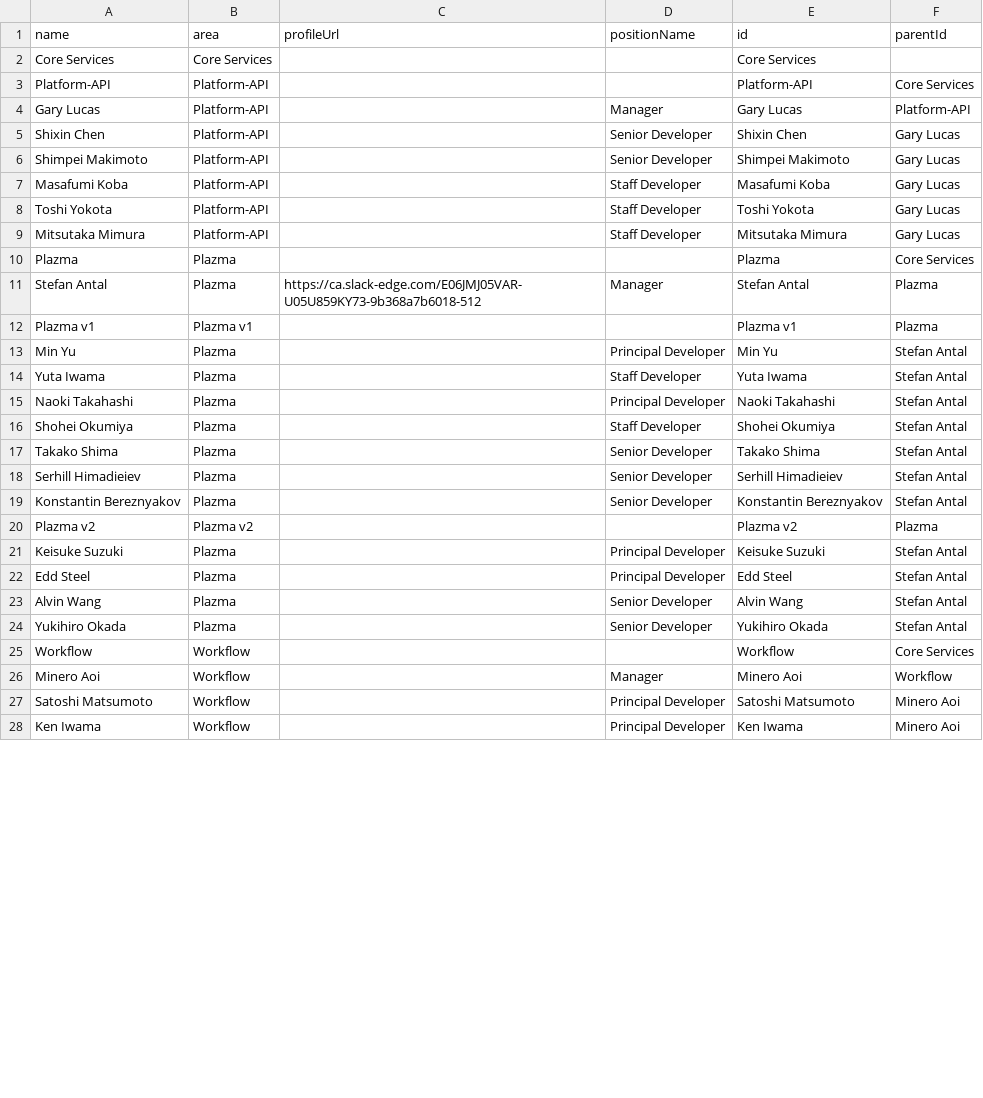
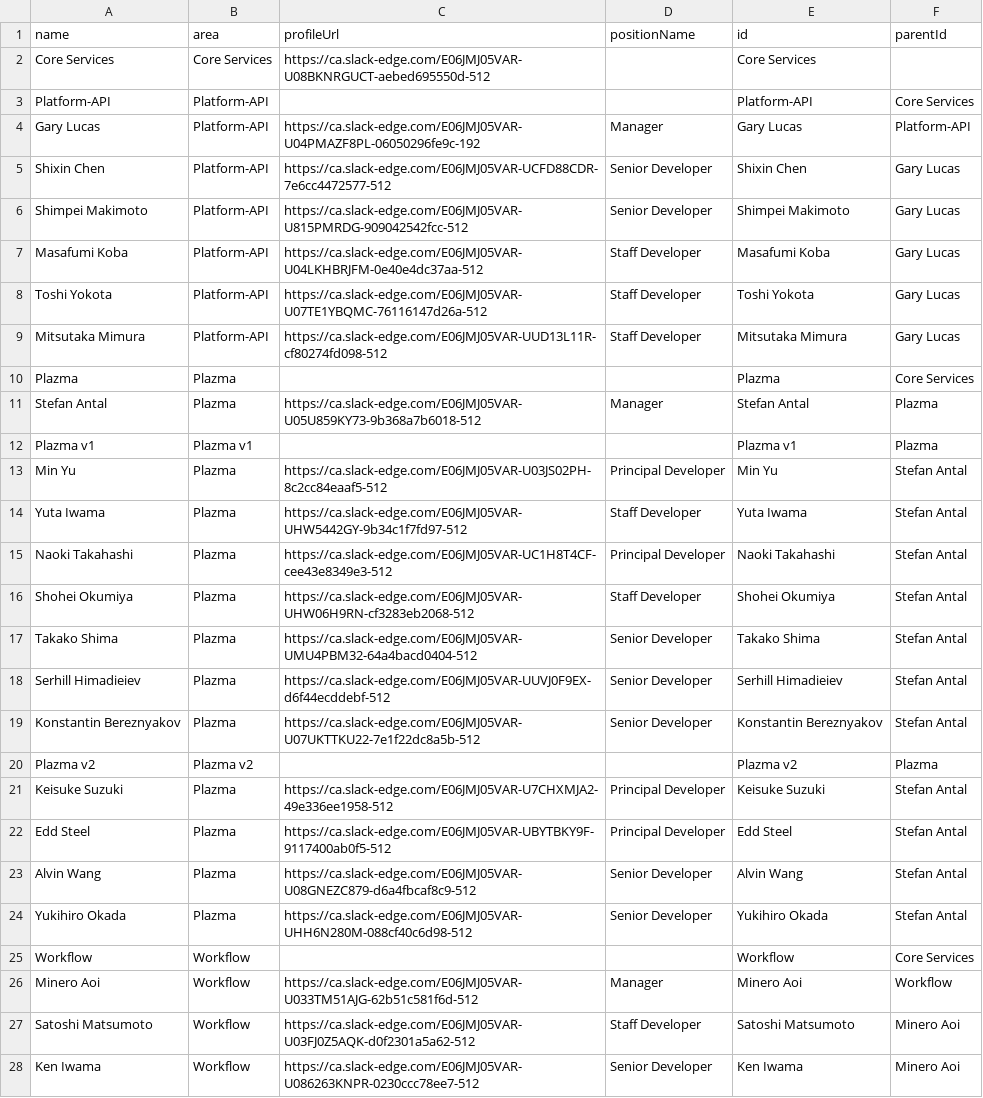
Before and after one commit to lleiguo/orgchart, a CSV file: final.csv, drawn as a sheet; only a part is shown; the diff covers the shown part only.

Commit message:
initial commit

```diff
--- a/final.csv
+++ b/final.csv
@@ -1,10 +1,10 @@
 name,area,profileUrl,positionName,id,parentId
-Core Services,Core Services,,,Core Services,
+Core Services,Core Services,https://ca.slack-edge.com/E06JMJ05VAR-U08BKNRGUCT-aebed695550d-512,,Core Services,
 Platform-API,Platform-API,,,Platform-API,Core Services
-Gary Lucas,Platform-API,,Manager,Gary Lucas,Platform-API
-Shixin Chen,Platform-API,,Senior Developer,Shixin Chen,Gary Lucas
-Shimpei Makimoto,Platform-API,,Senior Developer,Shimpei Makimoto,Gary Lucas
-Masafumi Koba,Platform-API,,Staff Developer,Masafumi Koba,Gary Lucas
-Toshi Yokota,Platform-API,,Staff Developer,Toshi Yokota,Gary Lucas
-Mitsutaka Mimura,Platform-API,,Staff Developer,Mitsutaka Mimura,Gary Lucas
+Gary Lucas,Platform-API,https://ca.slack-edge.com/E06JMJ05VAR-U04PMAZF8PL-06050296fe9c-192,Manager,Gary Lucas,Platform-API
+Shixin Chen,Platform-API,https://ca.slack-edge.com/E06JMJ05VAR-UCFD88CDR-7e6cc4472577-512,Senior Developer,Shixin Chen,Gary Lucas
+Shimpei Makimoto,Platform-API,https://ca.slack-edge.com/E06JMJ05VAR-U815PMRDG-909042542fcc-512,Senior Developer,Shimpei Makimoto,Gary Lucas
+Masafumi Koba,Platform-API,https://ca.slack-edge.com/E06JMJ05VAR-U04LKHBRJFM-0e40e4dc37aa-512,Staff Developer,Masafumi Koba,Gary Lucas
+Toshi Yokota,Platform-API,https://ca.slack-edge.com/E06JMJ05VAR-U07TE1YBQMC-76116147d26a-512,Staff Developer,Toshi Yokota,Gary Lucas
+Mitsutaka Mimura,Platform-API,https://ca.slack-edge.com/E06JMJ05VAR-UUD13L11R-cf80274fd098-512,Staff Developer,Mitsutaka Mimura,Gary Lucas
 Plazma,Plazma,,,Plazma,Core Services
@@ -12,17 +12,17 @@ Stefan Antal,Plazma,https://ca.slack-edge.com/E06JMJ05VAR-U05U859KY73-9b368a7b60
 Plazma v1,Plazma v1,,,Plazma v1,Plazma
-Min Yu,Plazma,,Principal Developer,Min Yu,Stefan Antal
-Yuta Iwama,Plazma,,Staff Developer,Yuta Iwama,Stefan Antal
-Naoki Takahashi,Plazma,,Principal Developer,Naoki Takahashi,Stefan Antal
-Shohei Okumiya,Plazma,,Staff Developer,Shohei Okumiya,Stefan Antal
-Takako Shima,Plazma,,Senior Developer,Takako Shima,Stefan Antal
-Serhill Himadieiev,Plazma,,Senior Developer,Serhill Himadieiev,Stefan Antal
-Konstantin Bereznyakov,Plazma,,Senior Developer,Konstantin Bereznyakov,Stefan Antal
+Min Yu,Plazma,https://ca.slack-edge.com/E06JMJ05VAR-U03JS02PH-8c2cc84eaaf5-512,Principal Developer,Min Yu,Stefan Antal
+Yuta Iwama,Plazma,https://ca.slack-edge.com/E06JMJ05VAR-UHW5442GY-9b34c1f7fd97-512,Staff Developer,Yuta Iwama,Stefan Antal
+Naoki Takahashi,Plazma,https://ca.slack-edge.com/E06JMJ05VAR-UC1H8T4CF-cee43e8349e3-512,Principal Developer,Naoki Takahashi,Stefan Antal
+Shohei Okumiya,Plazma,https://ca.slack-edge.com/E06JMJ05VAR-UHW06H9RN-cf3283eb2068-512,Staff Developer,Shohei Okumiya,Stefan Antal
+Takako Shima,Plazma,https://ca.slack-edge.com/E06JMJ05VAR-UMU4PBM32-64a4bacd0404-512,Senior Developer,Takako Shima,Stefan Antal
+Serhill Himadieiev,Plazma,https://ca.slack-edge.com/E06JMJ05VAR-UUVJ0F9EX-d6f44ecddebf-512,Senior Developer,Serhill Himadieiev,Stefan Antal
+Konstantin Bereznyakov,Plazma,https://ca.slack-edge.com/E06JMJ05VAR-U07UKTTKU22-7e1f22dc8a5b-512,Senior Developer,Konstantin Bereznyakov,Stefan Antal
 Plazma v2,Plazma v2,,,Plazma v2,Plazma
-Keisuke Suzuki,Plazma,,Principal Developer,Keisuke Suzuki,Stefan Antal
-Edd Steel,Plazma,,Principal Developer,Edd Steel,Stefan Antal
-Alvin Wang,Plazma,,Senior Developer,Alvin Wang,Stefan Antal
-Yukihiro Okada,Plazma,,Senior Developer,Yukihiro Okada,Stefan Antal
+Keisuke Suzuki,Plazma,https://ca.slack-edge.com/E06JMJ05VAR-U7CHXMJA2-49e336ee1958-512,Principal Developer,Keisuke Suzuki,Stefan Antal
+Edd Steel,Plazma,https://ca.slack-edge.com/E06JMJ05VAR-UBYTBKY9F-9117400ab0f5-512,Principal Developer,Edd Steel,Stefan Antal
+Alvin Wang,Plazma,https://ca.slack-edge.com/E06JMJ05VAR-U08GNEZC879-d6a4fbcaf8c9-512,Senior Developer,Alvin Wang,Stefan Antal
+Yukihiro Okada,Plazma,https://ca.slack-edge.com/E06JMJ05VAR-UHH6N280M-088cf40c6d98-512,Senior Developer,Yukihiro Okada,Stefan Antal
 Workflow,Workflow,,,Workflow,Core Services
-Minero Aoi,Workflow,,Manager,Minero Aoi,Workflow
-Satoshi Matsumoto,Workflow,,Principal Developer,Satoshi Matsumoto,Minero Aoi
-Ken Iwama,Workflow,,Principal Developer,Ken Iwama,Minero Aoi
+Minero Aoi,Workflow,https://ca.slack-edge.com/E06JMJ05VAR-U033TM51AJG-62b51c581f6d-512,Manager,Minero Aoi,Workflow
+Satoshi Matsumoto,Workflow,https://ca.slack-edge.com/E06JMJ05VAR-U03FJ0Z5AQK-d0f2301a5a62-512,Staff Developer,Satoshi Matsumoto,Minero Aoi
+Ken Iwama,Workflow,https://ca.slack-edge.com/E06JMJ05VAR-U086263KNPR-0230ccc78ee7-512,Senior Developer,Ken Iwama,Minero Aoi
```
Also changed, not shown: 1 removed row and 49 edited cells elsewhere in this file.
